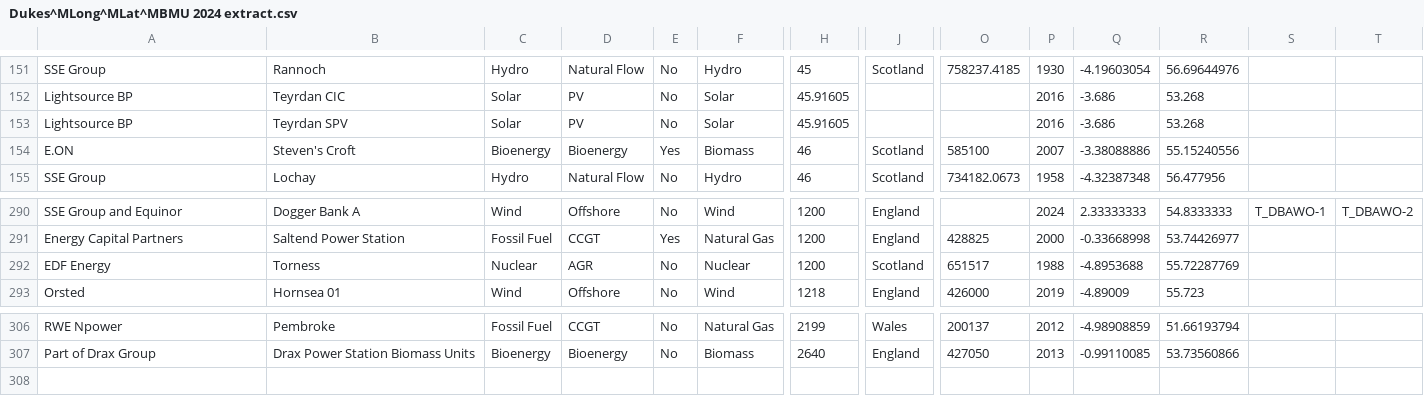
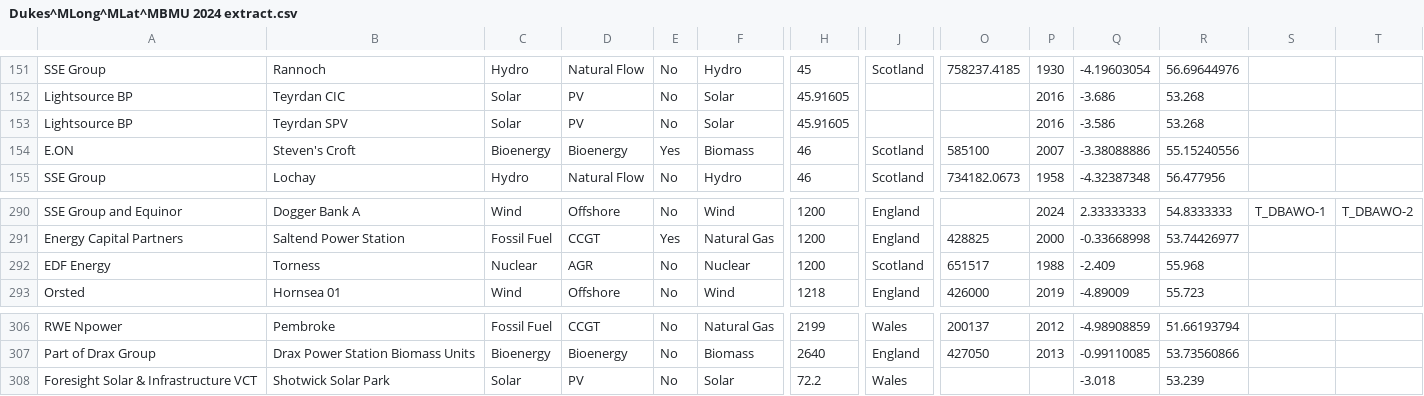
Before and after one commit to alfee77/Generation-Map, a CSV file: Dukes^MLong^MLat^MBMU 2024 extract.csv, drawn as a sheet; only a part is shown, gaps mark what is left out; rows hold the shown columns only; the diff names each change by its address in the sheet, - before the commit and + after, or states it on an @@ line.

```diff
--- a/Dukes^MLong^MLat^MBMU 2024 extract.csv
+++ b/Dukes^MLong^MLat^MBMU 2024 extract.csv
-Q153: -3.686
+Q153: -3.586
-Q292: -4.8953688
+Q292: -2.409
-R292: 55.72287769
+R292: 55.968
+row 308: Foresight Solar & Infrastructure VCT | Shotwick Solar Park | Solar | PV | No | Solar | 72.2 | Wales |  |  | -3.018 | 53.239
```
Also changed, not shown: 4 other files.
